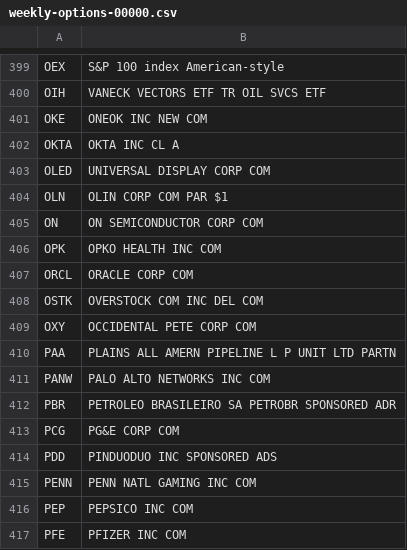
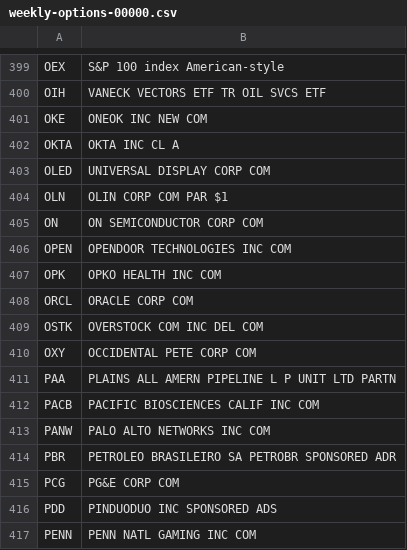
Before and after one commit to haoenhui/usa-optionable-stocks, a CSV file: weekly-options-00000.csv, drawn as a sheet; only a part is shown, gaps mark what is left out; the shorter side is filled out with more unchanged rows; the diff names each change by its address in the sheet, - before the commit and + after, or states it on an @@ line.

```diff
--- a/weekly-options-00000.csv
+++ b/weekly-options-00000.csv
+row 406: OPEN | OPENDOOR TECHNOLOGIES INC COM
+row 412: PACB | PACIFIC BIOSCIENCES CALIF INC COM
```
Also changed, not shown: options-00000.csv, options-02000.csv.
